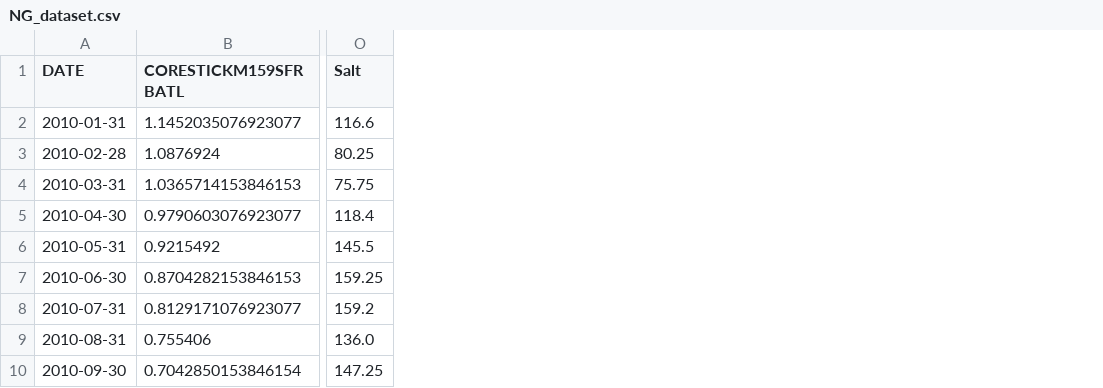
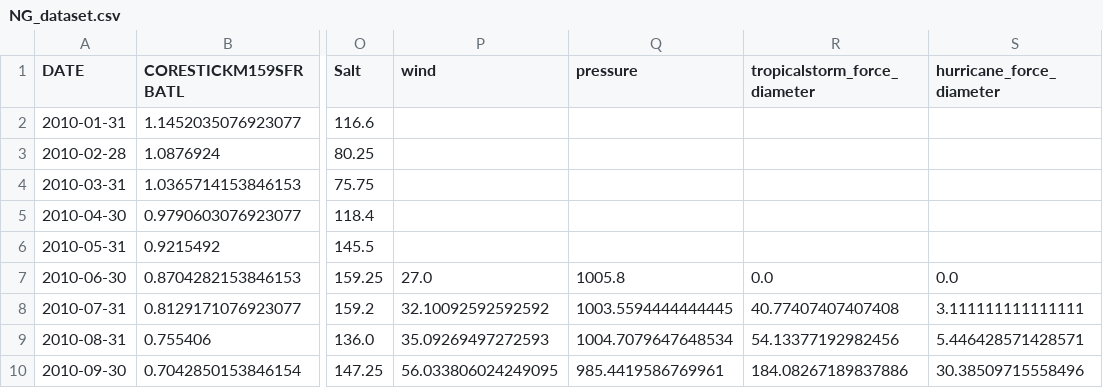
Before and after one commit to aprameyap/verbose-octo-journey, a CSV file: NG/NG_dataset.csv, drawn as a sheet; only a part is shown, gaps mark what is left out; the diff names each change by its address in the sheet, - before the commit and + after, or states it on an @@ line.

Commit message:
Added hurricanes as a feature

```diff
--- a/NG/NG_dataset.csv
+++ b/NG/NG_dataset.csv
+column P (wind), rows 7-10: 27.0 | 32.10092592592592 | 35.09269497272593 | 56.033806024249095
+column Q (pressure), rows 7-10: 1005.8 | 1003.5594444444445 | 1004.7079647648534 | 985.4419586769961
+column R (tropicalstorm_force_diameter), rows 7-10: 0.0 | 40.77407407407408 | 54.13377192982456 | 184.08267189837886
+column S (hurricane_force_diameter), rows 7-10: 0.0 | 3.111111111111111 | 5.446428571428571 | 30.38509715558496
```
Also changed, not shown: NG/test.csv, 13 other files.
